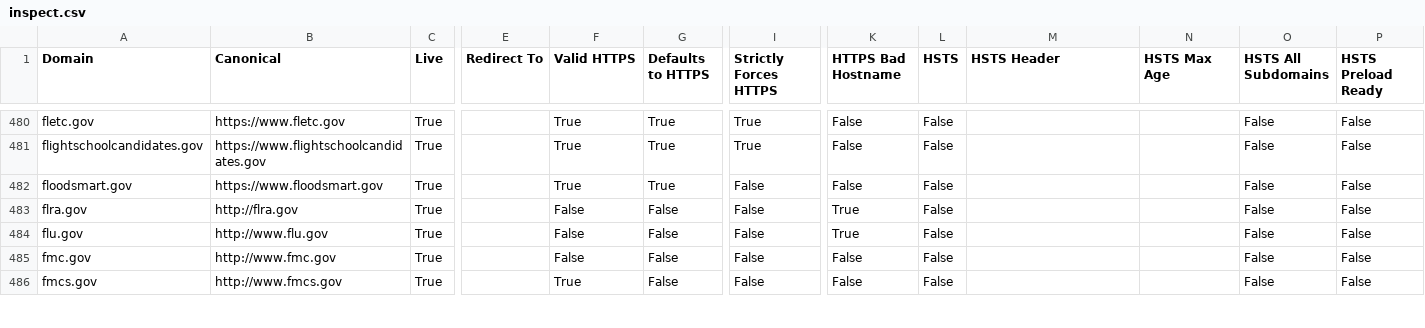
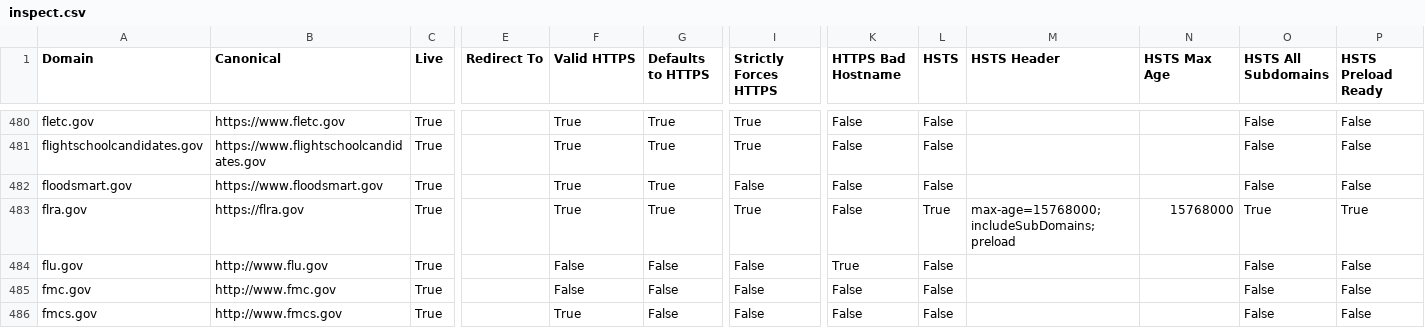
Before and after one commit to 18F/pulse, a CSV file: data/inspect.csv, drawn as a sheet; only a part is shown, gaps mark what is left out; the diff covers the shown part only; the diff names each change by its address in the sheet, - before the commit and + after, or states it on an @@ line.

```diff
--- a/data/inspect.csv
+++ b/data/inspect.csv
-B483 (Canonical): http://flra.gov
+B483 (Canonical): https://flra.gov
-F483 (Valid HTTPS): False
+F483 (Valid HTTPS): True
-G483 (Defaults to HTTPS): False
+G483 (Defaults to HTTPS): True
-I483 (Strictly Forces HTTPS): False
+I483 (Strictly Forces HTTPS): True
-K483 (HTTPS Bad Hostname): True
+K483 (HTTPS Bad Hostname): False
-L483 (HSTS): False
+L483 (HSTS): True
-M483 (HSTS Header): (empty)
+M483 (HSTS Header): max-age=15768000; includeSubDomains; preload
-N483 (HSTS Max Age): (empty)
+N483 (HSTS Max Age): 15768000
-O483 (HSTS All Subdomains): False
+O483 (HSTS All Subdomains): True
-P483 (HSTS Preload Ready): False
+P483 (HSTS Preload Ready): True
```
Also changed, not shown: 104 edited cells elsewhere in this file, data/tls.csv, 1 other file.
